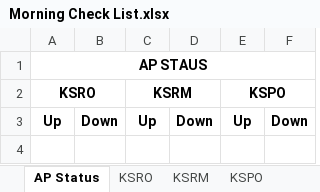
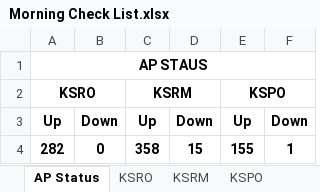
Before and after one commit to NuiSupachai/my-python-project, an Excel workbook: Morning Check List.xlsx, sheet AP Status, drawn as a sheet; values as stored, in another font and other column widths than the file's, no borders; the diff names each change by its address in the sheet, - before the commit and + after, or states it on an @@ line.

```diff
--- a/Morning Check List.xlsx (sheet AP Status)
+++ b/Morning Check List.xlsx (sheet AP Status)
+row 4: 282 | 0 | 358 | 15 | 155 | 1
```
Also changed, not shown: 2 other files.
